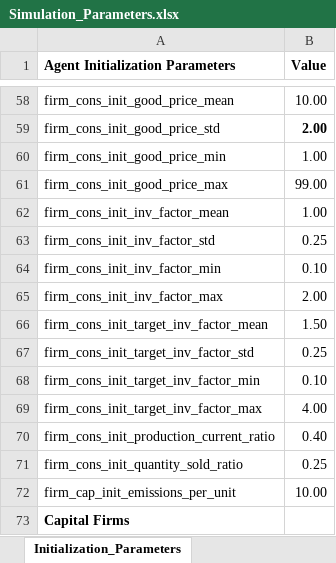
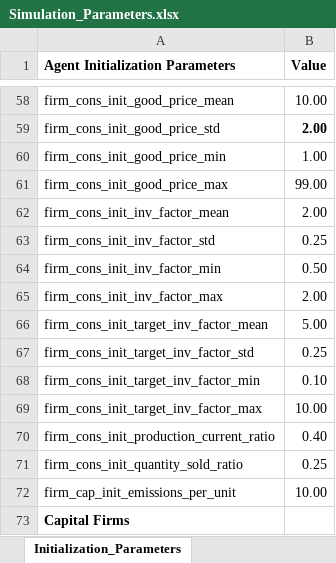
Before and after one commit to feyzijan/Vulcan, an Excel workbook: InitializationData/Simulation_Parameters.xlsx, sheet Initialization_Parameters, drawn as a sheet; only a part is shown, gaps mark what is left out; values as stored, in another font and other column widths than the file's, no borders; the diff names each change by its address in the sheet, - before the commit and + after, or states it on an @@ line.

```diff
--- a/InitializationData/Simulation_Parameters.xlsx (sheet Initialization_Parameters)
+++ b/InitializationData/Simulation_Parameters.xlsx (sheet Initialization_Parameters)
-B62 (Value): 1.00
+B62 (Value): 2.00
-B64 (Value): 0.10
+B64 (Value): 0.50
-B66 (Value): 1.50
+B66 (Value): 5.00
-B69 (Value): 4.00
+B69 (Value): 10.00
```
Also changed, not shown: sheet Main_Loop_Parameters, 14 other files.
